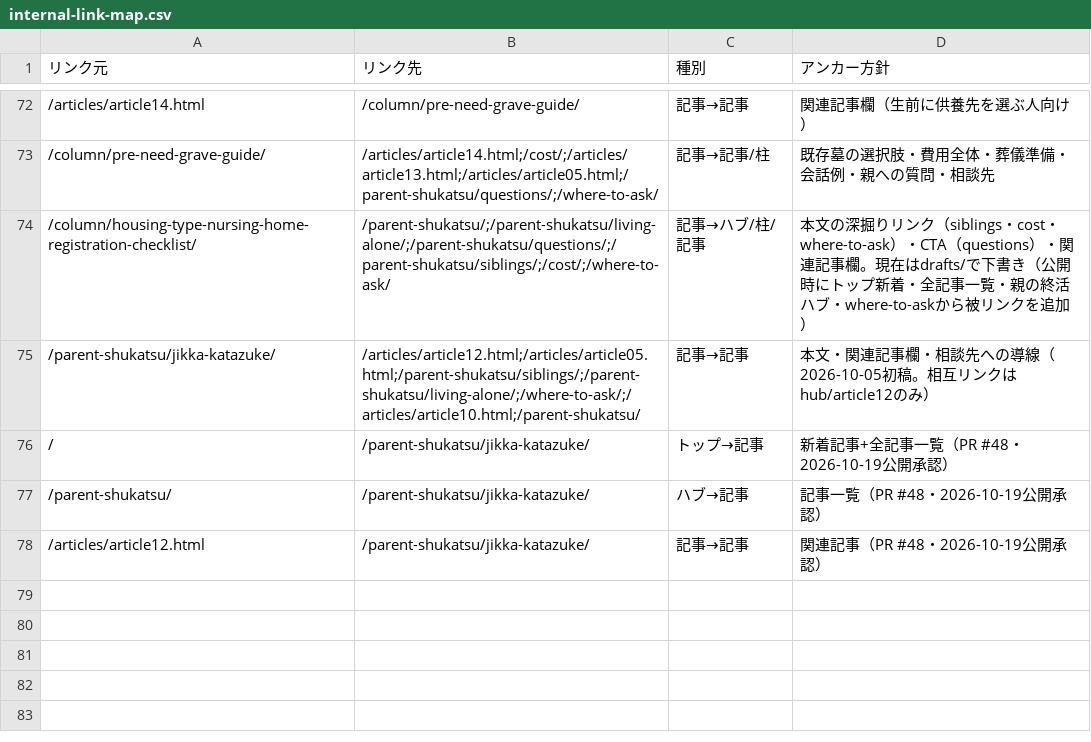
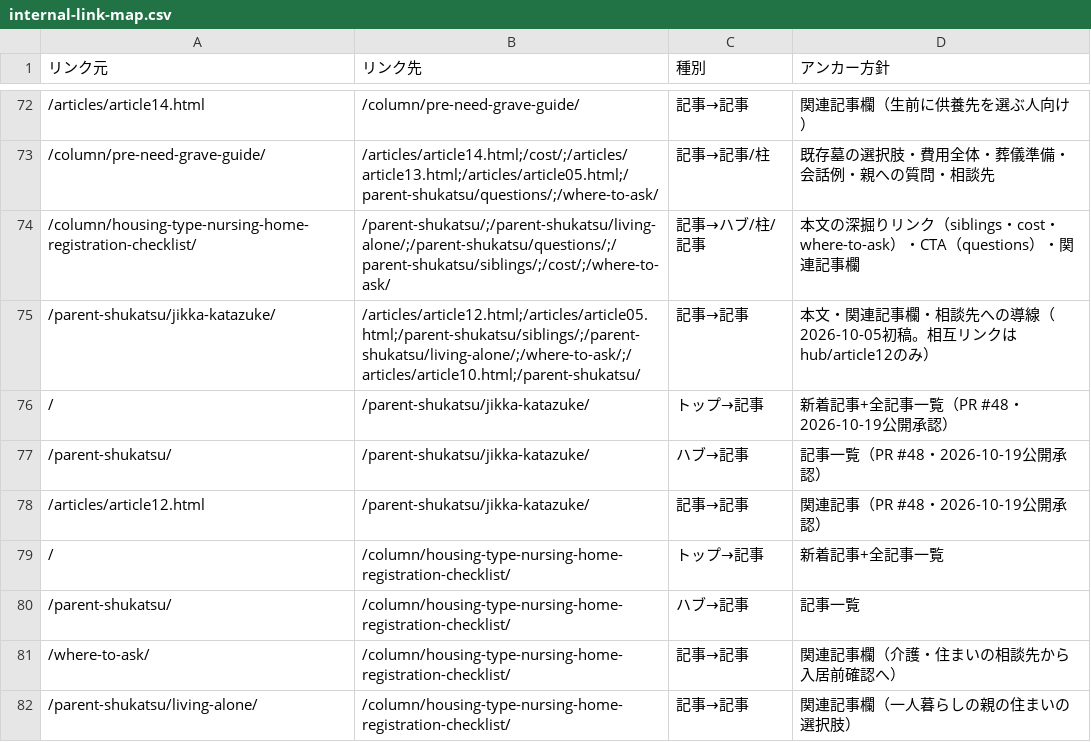
Before and after one commit to tfqys680-jpg/shukatsu-site, a CSV file: docs/seo/internal-link-map.csv, drawn as a sheet; only a part is shown, gaps mark what is left out.

```diff
--- a/docs/seo/internal-link-map.csv
+++ b/docs/seo/internal-link-map.csv
@@ -73,3 +73,3 @@
 /column/pre-need-grave-guide/,/articles/article14.html;/cost/;/articles/article13.html;/articles/article05.html;/parent-shukatsu/questions/;/where-to-ask/,記事→記事/柱,既存墓の選択肢・費用全体・葬儀準備・会話例・親への質問・相談先
-/column/housing-type-nursing-home-registration-checklist/,/parent-shukatsu/;/parent-shukatsu/living-alone/;/parent-shukatsu/questions/;/parent-shukatsu/siblings/;/cost/;/where-to-ask/,記事→ハブ/柱/記事,本文の深掘りリンク（siblings・cost・where-to-ask）・CTA（questions）・関連記事欄。現在はdrafts/で下書き（公開時にトップ新着・全記事一覧・親の終活ハブ・where-to-askから被リンクを追加）
+/column/housing-type-nursing-home-registration-checklist/,/parent-shukatsu/;/parent-shukatsu/living-alone/;/parent-shukatsu/questions/;/parent-shukatsu/siblings/;/cost/;/where-to-ask/,記事→ハブ/柱/記事,本文の深掘りリンク（siblings・cost・where-to-ask）・CTA（questions）・関連記事欄
 /parent-shukatsu/jikka-katazuke/,/articles/article12.html;/articles/article05.html;/parent-shukatsu/siblings/;/parent-shukatsu/living-alone/;/where-to-ask/;/articles/article10.html;/parent-shukatsu/,記事→記事,本文・関連記事欄・相談先への導線（2026-10-05初稿。相互リンクはhub/article12のみ）
@@ -78 +78,5 @@
 /articles/article12.html,/parent-shukatsu/jikka-katazuke/,記事→記事,関連記事（PR #48・2026-10-19公開承認）
+/,/column/housing-type-nursing-home-registration-checklist/,トップ→記事,新着記事+全記事一覧
+/parent-shukatsu/,/column/housing-type-nursing-home-registration-checklist/,ハブ→記事,記事一覧
+/where-to-ask/,/column/housing-type-nursing-home-registration-checklist/,記事→記事,関連記事欄（介護・住まいの相談先から入居前確認へ）
+/parent-shukatsu/living-alone/,/column/housing-type-nursing-home-registration-checklist/,記事→記事,関連記事欄（一人暮らしの親の住まいの選択肢）
```
Also changed, not shown: docs/seo/content-inventory.csv, docs/seo/editorial-calendar.csv, 11 other files.
